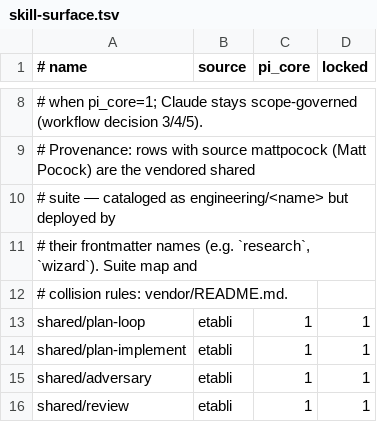
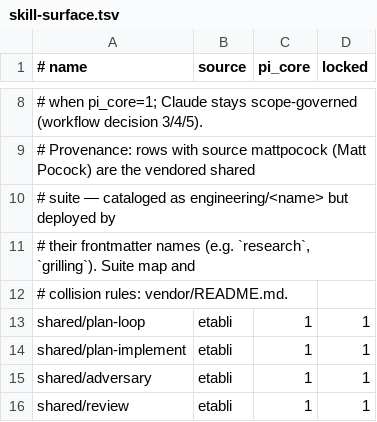
Before and after one commit to Tonours/etabli, a TSV file: workflow/runtime/skill-surface.tsv, drawn as a sheet; only a part is shown, gaps mark what is left out; the diff covers the shown part only.

```diff
--- a/workflow/runtime/skill-surface.tsv
+++ b/workflow/runtime/skill-surface.tsv
@@ -10,3 +10,3 @@
 # suite — cataloged as engineering/<name> but deployed by
-# their frontmatter names (e.g. `research`, `wizard`). Suite map and
+# their frontmatter names (e.g. `research`, `grilling`). Suite map and
 # collision rules: vendor/README.md.
```
Also changed, not shown: 14 removed rows elsewhere in this file, 58 other files.
